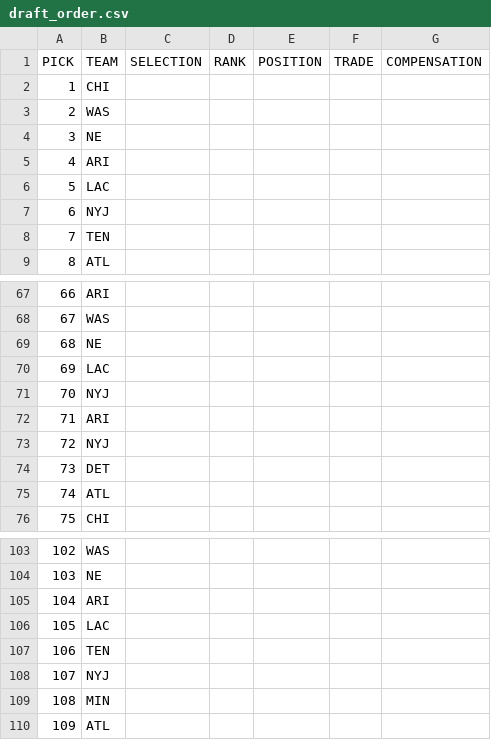
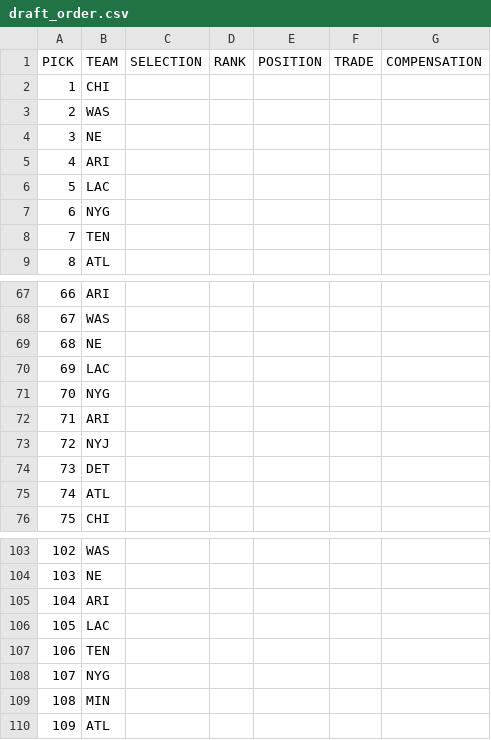
Before and after one commit to jackgruca/mds_home, a CSV file: assets/2024/draft_order.csv, drawn as a sheet; only a part is shown, gaps mark what is left out.

Commit message:
correct 2024 order

```diff
--- a/assets/2024/draft_order.csv
+++ b/assets/2024/draft_order.csv
@@ -6,3 +6,3 @@ PICK,TEAM,SELECTION,RANK,POSITION,TRADE,COMPENSATION
 5,LAC,,,,,
-6,NYJ,,,,,
+6,NYG,,,,,
 7,TEN,,,,,
@@ -70,3 +70,3 @@ PICK,TEAM,SELECTION,RANK,POSITION,TRADE,COMPENSATION
 69,LAC,,,,,
-70,NYJ,,,,,
+70,NYG,,,,,
 71,ARI,,,,,
@@ -107,3 +107,3 @@ PICK,TEAM,SELECTION,RANK,POSITION,TRADE,COMPENSATION
 106,TEN,,,,,
-107,NYJ,,,,,
+107,NYG,,,,,
 108,MIN,,,,,
```
